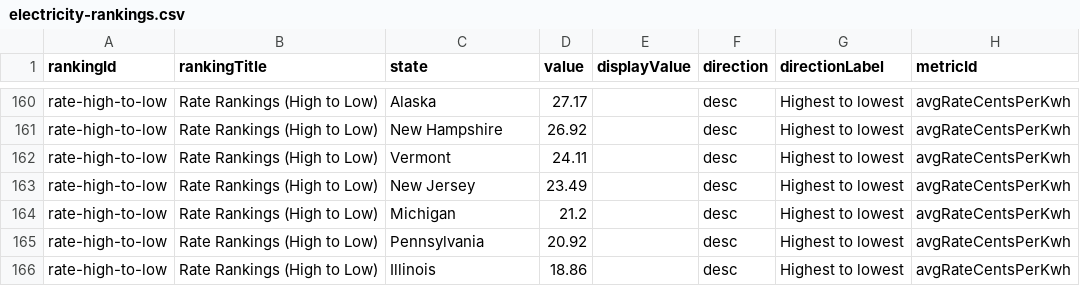
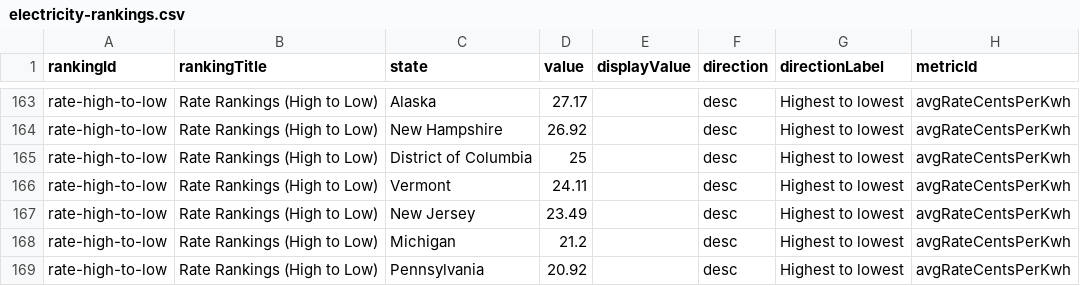
Before and after one commit to Fintek/priceofelectricity, a CSV file: public/datasets/electricity-rankings.csv, drawn as a sheet; only a part is shown, gaps mark what is left out; the shorter side is filled out with more unchanged rows; the diff covers the shown part only.

```diff
--- a/public/datasets/electricity-rankings.csv
+++ b/public/datasets/electricity-rankings.csv
@@ -161,2 +164,3 @@ rate-high-to-low,Rate Rankings (High to Low),Alaska,27.17,,desc,Highest to lowes
 rate-high-to-low,Rate Rankings (High to Low),New Hampshire,26.92,,desc,Highest to lowest,avgRateCentsPerKwh
+rate-high-to-low,Rate Rankings (High to Low),District of Columbia,25,,desc,Highest to lowest,avgRateCentsPerKwh
 rate-high-to-low,Rate Rankings (High to Low),Vermont,24.11,,desc,Highest to lowest,avgRateCentsPerKwh
```
Also changed, not shown: 5 added rows elsewhere in this file, public/datasets/electricity-prices-by-state.csv, 43 other files.
